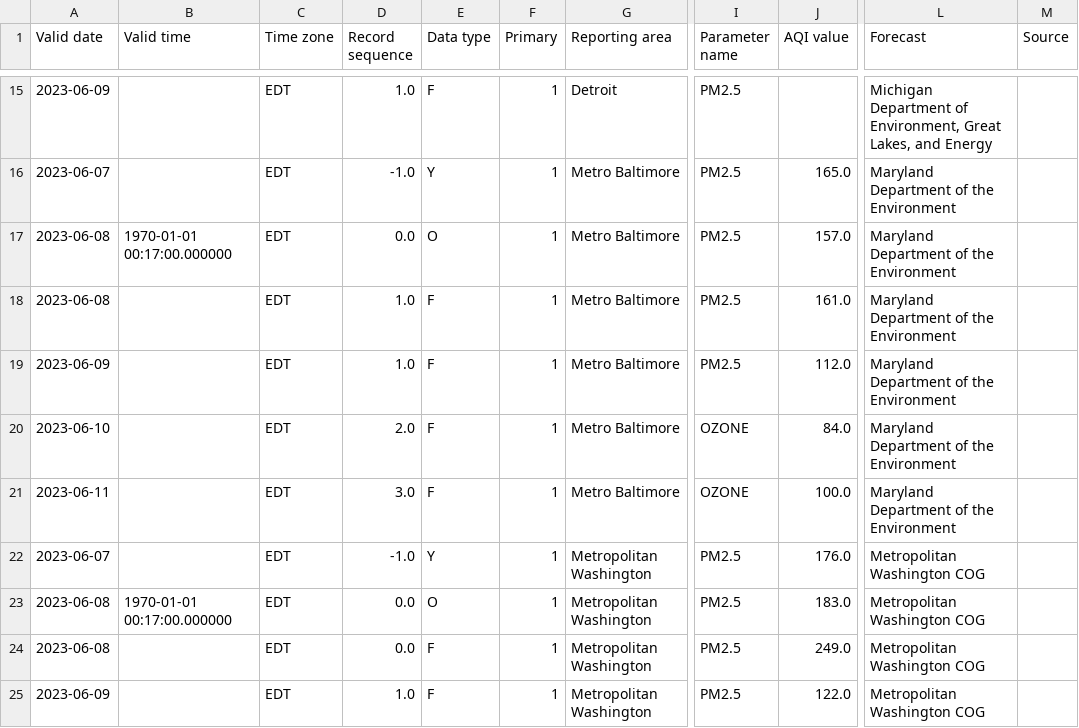
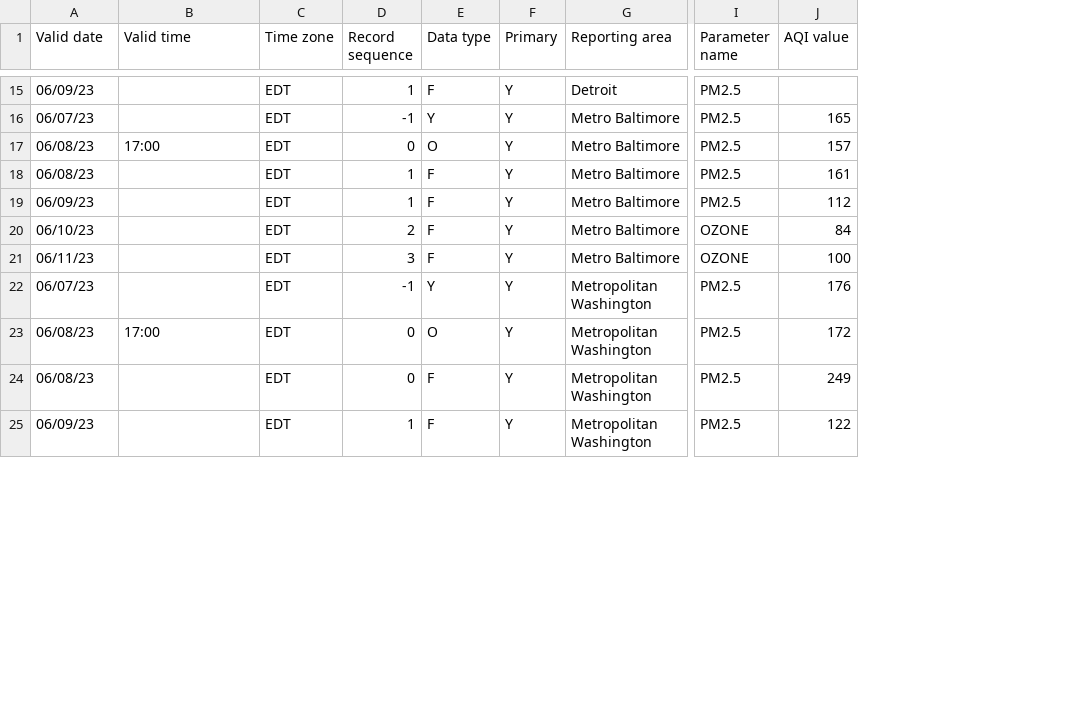
Before and after one commit to nprapps/aqi-process, a CSV file: filtered.csv, drawn as a sheet; only a part is shown, gaps mark what is left out; the diff covers the shown part only; the diff names each change by its address in the sheet, - before the commit and + after, or states it on an @@ line.

Commit message:
fix timestamp and filter out a couple more columns

```diff
--- a/filtered.csv
+++ b/filtered.csv
-column L (Forecast), rows 15-25: Michigan Department of Environment, Great Lakes, and Energy | Maryland Department of the Environment | Maryland Department of the Environment | Maryland Department of the Environment | Maryland Department of the Environment | Maryland Department of the Environment | Maryland Department of the Environment | Metropolitan Washington COG | Metropolitan Washington COG | Metropolitan Washington COG | Metropolitan Washington COG
-column M (Source), empty
-A15 (Valid date): 2023-06-09
+A15 (Valid date): 06/09/23
-D15 (Record sequence): 1.0
+D15 (Record sequence): 1
-F15:F25 (Primary): 1
+F15:F25 (Primary): Y
-A16 (Valid date): 2023-06-07
+A16 (Valid date): 06/07/23
-D16 (Record sequence): -1.0
+D16 (Record sequence): -1
-J16 (AQI value): 165.0
+J16 (AQI value): 165
-A17:A18 (Valid date): 2023-06-08
+A17:A18 (Valid date): 06/08/23
-B17 (Valid time): 1970-01-01 00:17:00.000000
+B17 (Valid time): 17:00
-D17 (Record sequence): 0.0
+D17 (Record sequence): 0
-J17 (AQI value): 157.0
+J17 (AQI value): 157
-D18:D19 (Record sequence): 1.0
+D18:D19 (Record sequence): 1
-J18 (AQI value): 161.0
+J18 (AQI value): 161
-A19 (Valid date): 2023-06-09
+A19 (Valid date): 06/09/23
-J19 (AQI value): 112.0
+J19 (AQI value): 112
-A20 (Valid date): 2023-06-10
+A20 (Valid date): 06/10/23
-D20 (Record sequence): 2.0
+D20 (Record sequence): 2
-J20 (AQI value): 84.0
+J20 (AQI value): 84
-A21 (Valid date): 2023-06-11
+A21 (Valid date): 06/11/23
-D21 (Record sequence): 3.0
+D21 (Record sequence): 3
-J21 (AQI value): 100.0
+J21 (AQI value): 100
-A22 (Valid date): 2023-06-07
+A22 (Valid date): 06/07/23
-D22 (Record sequence): -1.0
+D22 (Record sequence): -1
-J22 (AQI value): 176.0
+J22 (AQI value): 176
-A23:A24 (Valid date): 2023-06-08
+A23:A24 (Valid date): 06/08/23
-B23 (Valid time): 1970-01-01 00:17:00.000000
+B23 (Valid time): 17:00
-D23:D24 (Record sequence): 0.0
+D23:D24 (Record sequence): 0
-J23 (AQI value): 183.0
+J23 (AQI value): 172
-J24 (AQI value): 249.0
+J24 (AQI value): 249
-A25 (Valid date): 2023-06-09
+A25 (Valid date): 06/09/23
-D25 (Record sequence): 1.0
+D25 (Record sequence): 1
-J25 (AQI value): 122.0
+J25 (AQI value): 122
```
Also changed, not shown: 115 edited cells elsewhere in this file, 3 other files.
